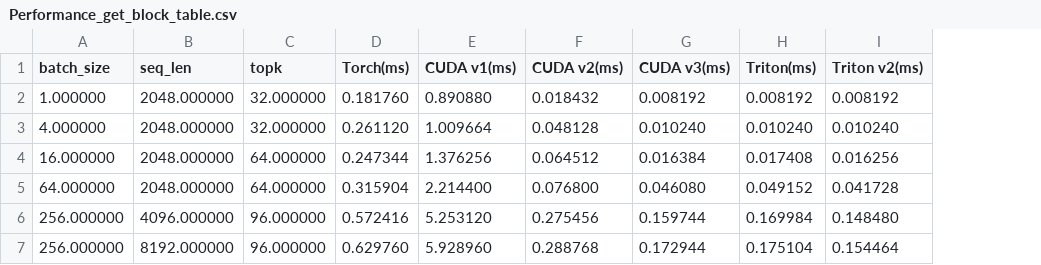
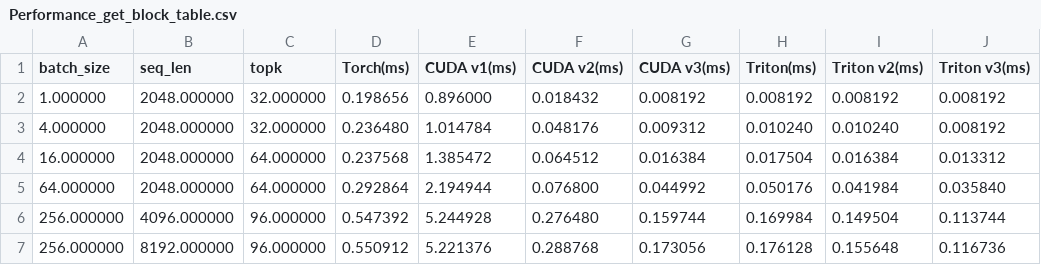
Before and after one commit to Yanguan619/unum_ops, a CSV file: benchmark/output/Performance_get_block_table.csv, drawn as a sheet; the diff names each change by its address in the sheet, - before the commit and + after, or states it on an @@ line.

Commit message:
chore: 汇总项目近期迭代更新
- 新增triton实现的算子说明文档
- 新增v3版本稀疏block table kernel与测试
- 重构infllmv2 attn stage1的triton实现并新增v2版本
- 优化max pooling 1d的triton kernel性能
- 新增通用张量比对工具函数
- 更新所有benchmark基准测试数据与图表
- 整理模块导出与测试用例
- 新增昇腾NPU分页注意力测试用例

```diff
--- a/benchmark/output/Performance_get_block_table.csv
+++ b/benchmark/output/Performance_get_block_table.csv
+column J (Triton v3(ms)), rows 2-7: 0.008192 | 0.008192 | 0.013312 | 0.035840 | 0.113744 | 0.116736
-D2 (Torch(ms)): 0.181760
+D2 (Torch(ms)): 0.198656
-E2 (CUDA v1(ms)): 0.890880
+E2 (CUDA v1(ms)): 0.896000
-D3 (Torch(ms)): 0.261120
+D3 (Torch(ms)): 0.236480
-E3 (CUDA v1(ms)): 1.009664
+E3 (CUDA v1(ms)): 1.014784
-F3 (CUDA v2(ms)): 0.048128
+F3 (CUDA v2(ms)): 0.048176
-G3 (CUDA v3(ms)): 0.010240
+G3 (CUDA v3(ms)): 0.009312
-D4 (Torch(ms)): 0.247344
+D4 (Torch(ms)): 0.237568
-E4 (CUDA v1(ms)): 1.376256
+E4 (CUDA v1(ms)): 1.385472
-H4 (Triton(ms)): 0.017408
+H4 (Triton(ms)): 0.017504
-I4 (Triton v2(ms)): 0.016256
+I4 (Triton v2(ms)): 0.016384
-D5 (Torch(ms)): 0.315904
+D5 (Torch(ms)): 0.292864
-E5 (CUDA v1(ms)): 2.214400
+E5 (CUDA v1(ms)): 2.194944
-G5 (CUDA v3(ms)): 0.046080
+G5 (CUDA v3(ms)): 0.044992
-H5 (Triton(ms)): 0.049152
+H5 (Triton(ms)): 0.050176
-I5 (Triton v2(ms)): 0.041728
+I5 (Triton v2(ms)): 0.041984
-D6 (Torch(ms)): 0.572416
+D6 (Torch(ms)): 0.547392
-E6 (CUDA v1(ms)): 5.253120
+E6 (CUDA v1(ms)): 5.244928
-F6 (CUDA v2(ms)): 0.275456
+F6 (CUDA v2(ms)): 0.276480
-I6 (Triton v2(ms)): 0.148480
+I6 (Triton v2(ms)): 0.149504
-D7 (Torch(ms)): 0.629760
+D7 (Torch(ms)): 0.550912
-E7 (CUDA v1(ms)): 5.928960
+E7 (CUDA v1(ms)): 5.221376
-G7 (CUDA v3(ms)): 0.172944
+G7 (CUDA v3(ms)): 0.173056
-H7 (Triton(ms)): 0.175104
+H7 (Triton(ms)): 0.176128
-I7 (Triton v2(ms)): 0.154464
+I7 (Triton v2(ms)): 0.155648
```
Also changed, not shown: benchmark/output/Performance_infllmv2_attn_stage1.csv, benchmark/output/Performance_max_pooling_1d.csv, 18 other files.
